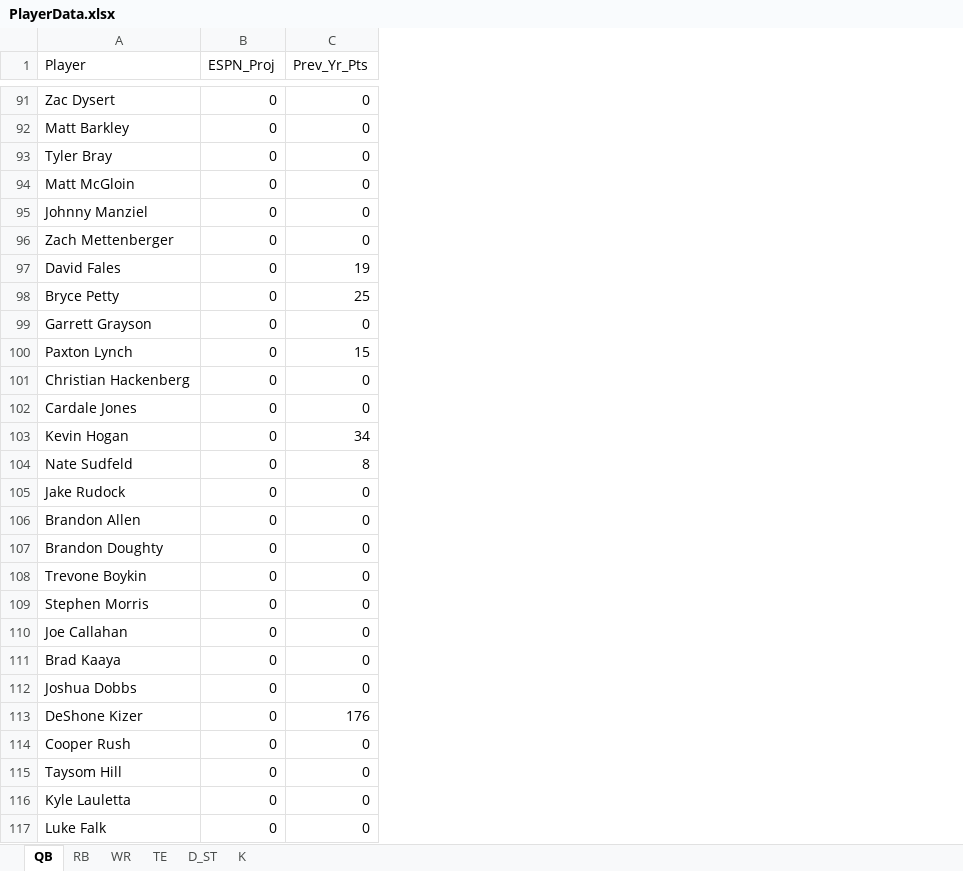
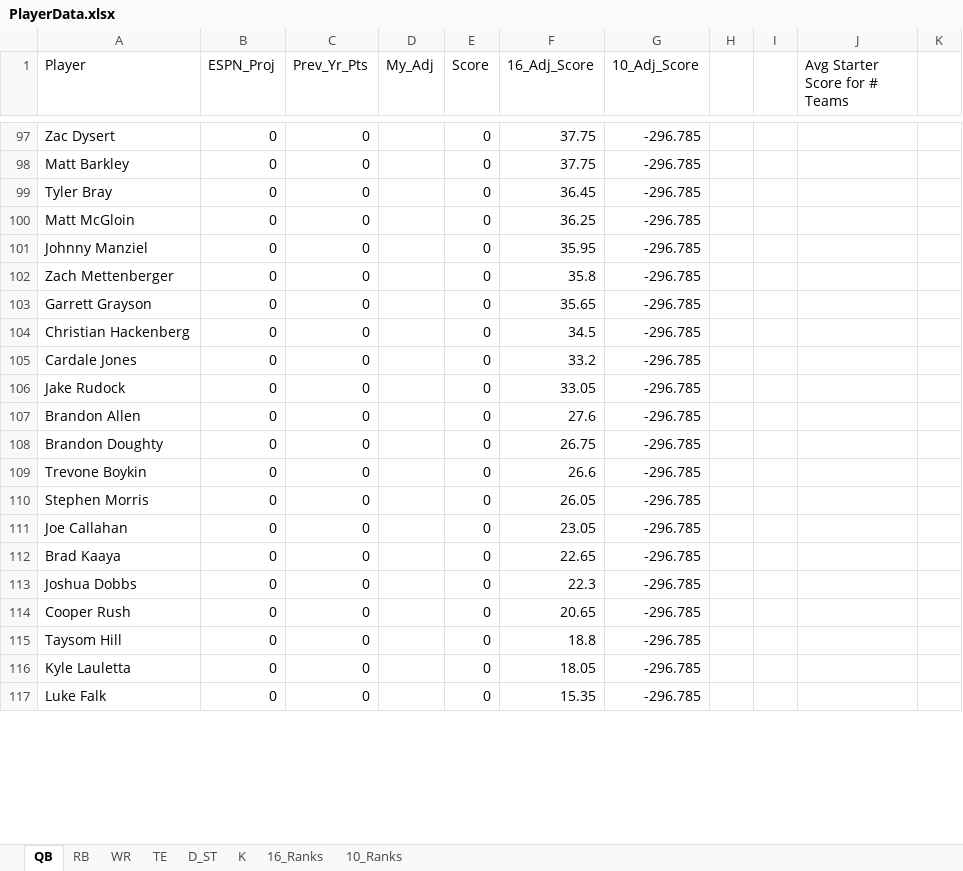
Before and after one commit to awaciern/FantasyFootball2018, an Excel workbook: PlayerData.xlsx, sheet QB, drawn as a sheet; only a part is shown, gaps mark what is left out; values as stored, in another font and other column widths than the file's, no borders; the diff covers the shown part only; the diff names each change by its address in the sheet, - before the commit and + after, or states it on an @@ line.

```diff
--- a/PlayerData.xlsx (sheet QB)
+++ b/PlayerData.xlsx (sheet QB)
+sheet tab: 16_Ranks
+sheet tab: 10_Ranks
+column D (My_Adj), empty
+column E (Score), rows 97-117: all 0
+column F (16_Adj_Score), rows 97-117: 37.75 | 37.75 | 36.45 | 36.25 | 35.95 | 35.8 | 35.65 | 34.5 | 33.2 | 33.05 | 27.6 | 26.75 | 26.6 | 26.05 | 23.05 | 22.65 | 22.3 | 20.65 | 18.8 | 18.05 | 15.35
+column G (10_Adj_Score), rows 97-117: all -296.785
+column H, empty
+column I, empty
+column J (Avg Starter Score for # Teams), empty
+column K, empty
@@ row 97 moved to row 60: David Fales @@
@@ row 98 moved to row 58: Bryce Petty @@
@@ row 100 moved to row 61: Paxton Lynch @@
@@ row 103 moved to row 55: Kevin Hogan @@
@@ row 104 moved to row 66: Nate Sudfeld @@
@@ row 113 moved to row 37: DeShone Kizer @@
```
Also changed, not shown: 41 moved rows elsewhere in this sheet, sheet WR, sheet RB, sheet TE, sheet K, sheet D_ST.
